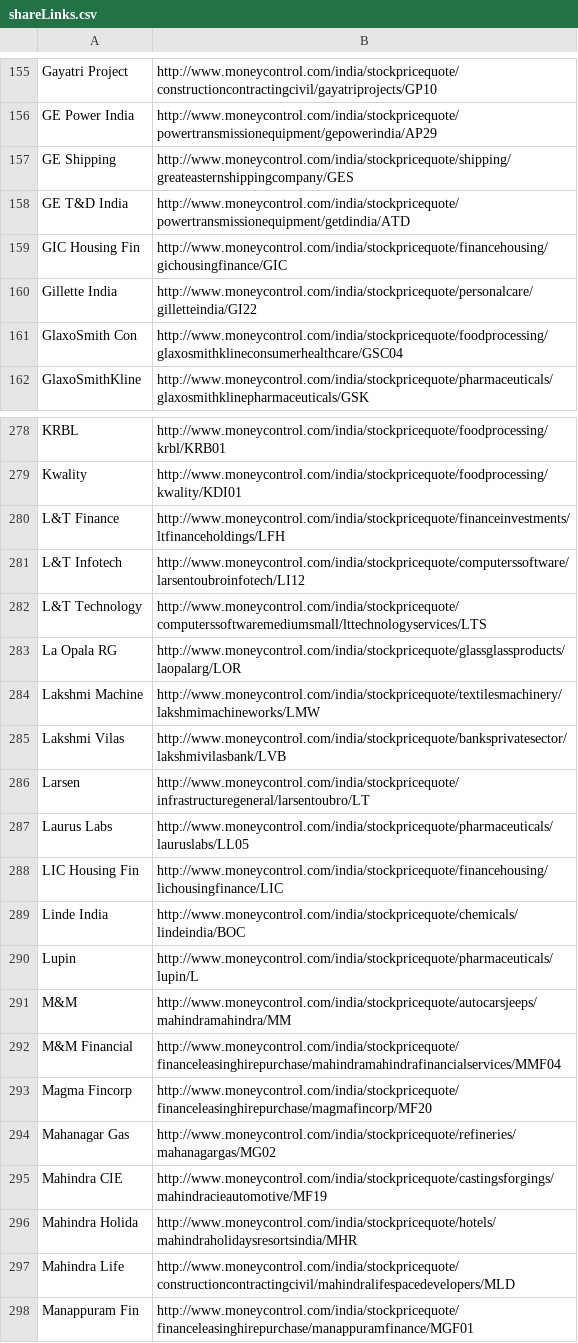
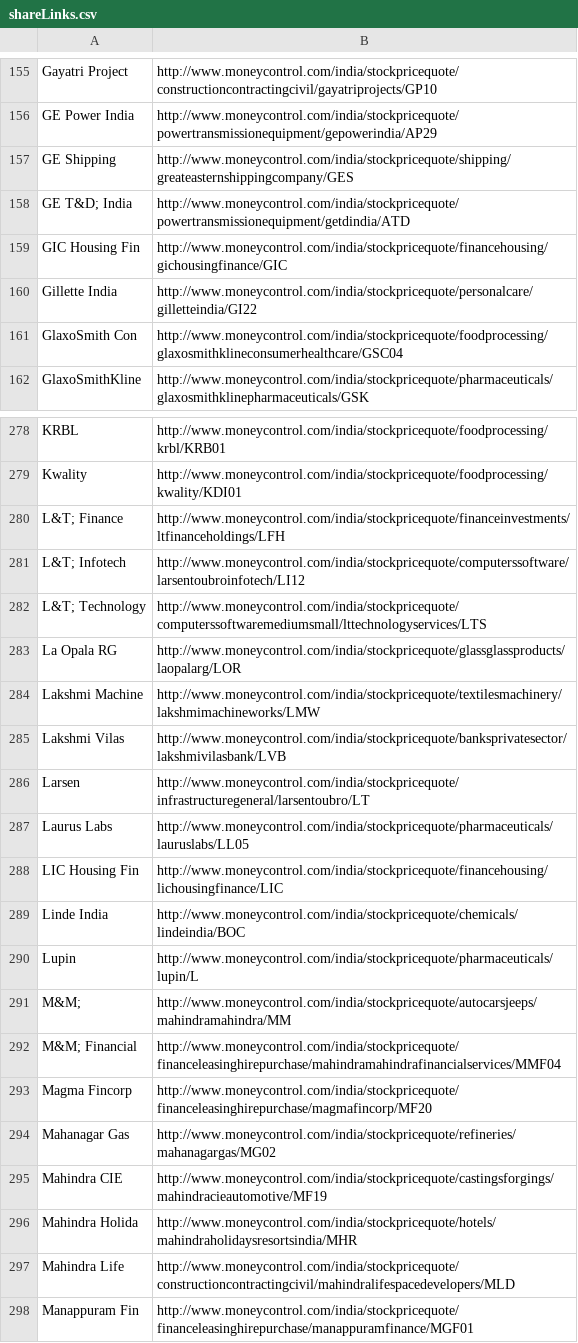
Before and after one commit to karthiknayakb/scrapemoneycontrol, a CSV file: shareLinks.csv, drawn as a sheet; only a part is shown, gaps mark what is left out.

```diff
--- a/shareLinks.csv
+++ b/shareLinks.csv
@@ -157,3 +157,3 @@ GE Power India,http://www.moneycontrol.com/india/stockpricequote/powertransmissi
 GE Shipping,http://www.moneycontrol.com/india/stockpricequote/shipping/greateasternshippingcompany/GES
-GE T&D India,http://www.moneycontrol.com/india/stockpricequote/powertransmissionequipment/getdindia/ATD
+GE T&D; India,http://www.moneycontrol.com/india/stockpricequote/powertransmissionequipment/getdindia/ATD
 GIC Housing Fin,http://www.moneycontrol.com/india/stockpricequote/financehousing/gichousingfinance/GIC
@@ -279,5 +279,5 @@ KRBL,http://www.moneycontrol.com/india/stockpricequote/foodprocessing/krbl/KRB01
 Kwality,http://www.moneycontrol.com/india/stockpricequote/foodprocessing/kwality/KDI01
-L&T Finance,http://www.moneycontrol.com/india/stockpricequote/financeinvestments/ltfinanceholdings/LFH
-L&T Infotech,http://www.moneycontrol.com/india/stockpricequote/computerssoftware/larsentoubroinfotech/LI12
-L&T Technology,http://www.moneycontrol.com/india/stockpricequote/computerssoftwaremediumsmall/lttechnologyservices/LTS
+L&T; Finance,http://www.moneycontrol.com/india/stockpricequote/financeinvestments/ltfinanceholdings/LFH
+L&T; Infotech,http://www.moneycontrol.com/india/stockpricequote/computerssoftware/larsentoubroinfotech/LI12
+L&T; Technology,http://www.moneycontrol.com/india/stockpricequote/computerssoftwaremediumsmall/lttechnologyservices/LTS
 La Opala RG,http://www.moneycontrol.com/india/stockpricequote/glassglassproducts/laopalarg/LOR
@@ -290,4 +290,4 @@ Linde India,http://www.moneycontrol.com/india/stockpricequote/chemicals/lindeind
 Lupin,http://www.moneycontrol.com/india/stockpricequote/pharmaceuticals/lupin/L
-M&M,http://www.moneycontrol.com/india/stockpricequote/autocarsjeeps/mahindramahindra/MM
-M&M Financial,http://www.moneycontrol.com/india/stockpricequote/financeleasinghirepurchase/mahindramahindrafinancialservices/MMF04
+M&M;,http://www.moneycontrol.com/india/stockpricequote/autocarsjeeps/mahindramahindra/MM
+M&M; Financial,http://www.moneycontrol.com/india/stockpricequote/financeleasinghirepurchase/mahindramahindrafinancialservices/MMF04
 Magma Fincorp,http://www.moneycontrol.com/india/stockpricequote/financeleasinghirepurchase/magmafincorp/MF20
```
Also changed, not shown: 15 other files.
